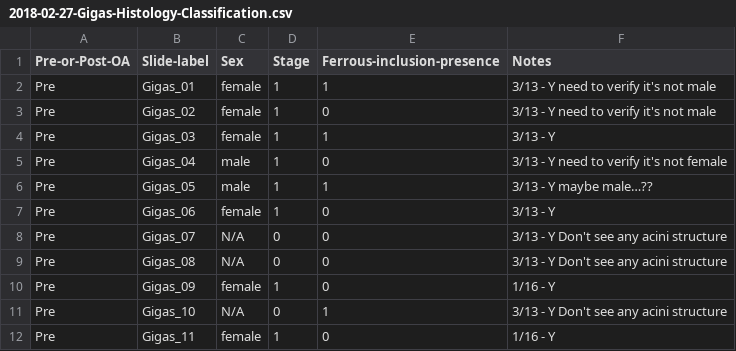
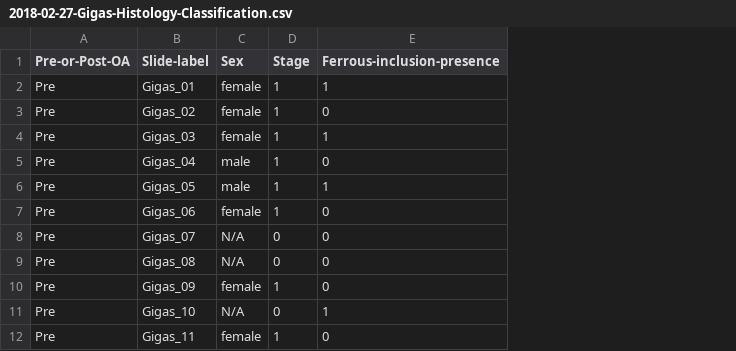
Before and after one commit to RobertsLab/paper-gigas-early-gametogenic-exposure, a CSV file: data/2017-Adult-Gigas-Tissue-Sampling/2018-02-27-Gigas-Histology-Classification.csv, drawn as a sheet; only a part is shown; the diff names each change by its address in the sheet, - before the commit and + after, or states it on an @@ line.

Commit message:
cleaned histo spreadsheet

```diff
--- a/data/2017-Adult-Gigas-Tissue-Sampling/2018-02-27-Gigas-Histology-Classification.csv
+++ b/data/2017-Adult-Gigas-Tissue-Sampling/2018-02-27-Gigas-Histology-Classification.csv
-column F (Notes), rows 2-12: 3/13 - Y need to verify it's not male | 3/13 - Y need to verify it's not male | 3/13 - Y | 3/13 - Y need to verify it's not female | 3/13 - Y maybe male…?? | 3/13 - Y | 3/13 - Y Don't see any acini structure | 3/13 - Y Don't see any acini structure | 1/16 - Y | 3/13 - Y Don't see any acini structure | 1/16 - Y
```
